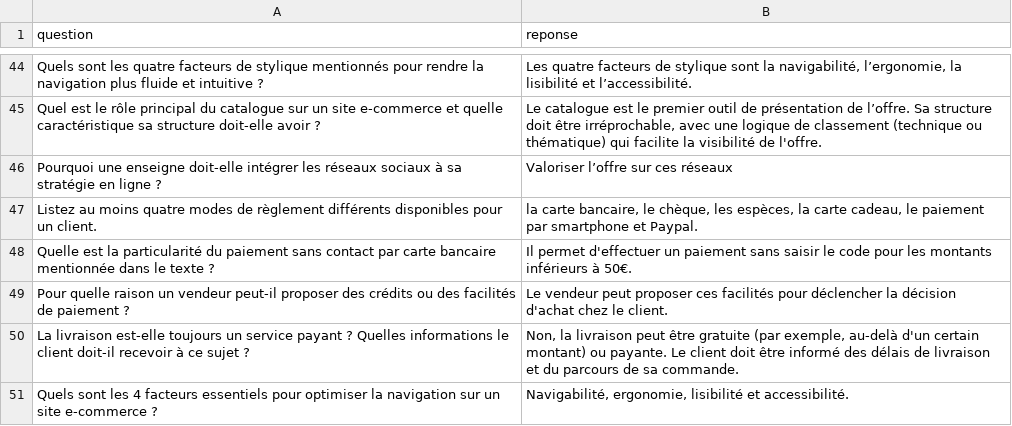
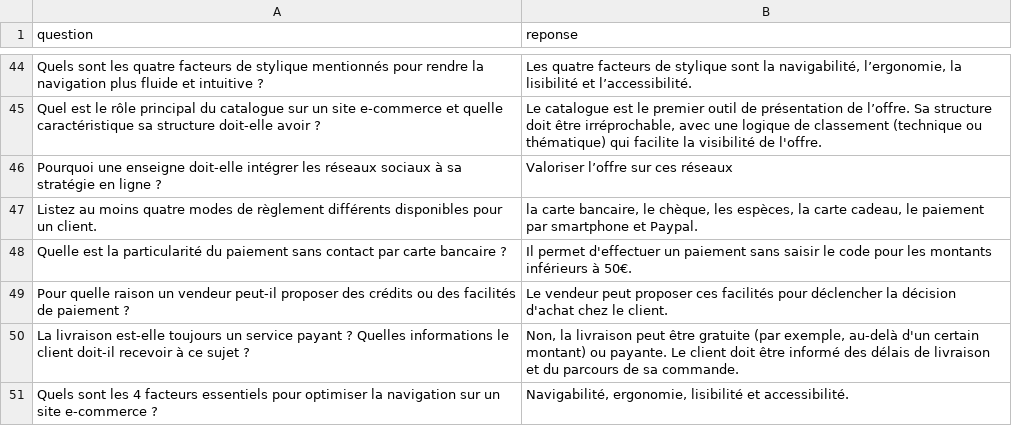
Before and after one commit to SaraPerso/Sarah-O, a CSV file: mon_cours.csv, drawn as a sheet; only a part is shown, gaps mark what is left out.

Commit message:
data: mise à jour du fichier de cours mon_cours.csv

```diff
--- a/mon_cours.csv
+++ b/mon_cours.csv
@@ -47,3 +47,3 @@ Pourquoi une enseigne doit-elle intégrer les réseaux sociaux à sa stratégie
 Listez au moins quatre modes de règlement différents disponibles pour un client.;la carte bancaire, le chèque, les espèces, la carte cadeau, le paiement par smartphone et Paypal.
-Quelle est la particularité du paiement sans contact par carte bancaire mentionnée dans le texte ?;Il permet d'effectuer un paiement sans saisir le code pour les montants inférieurs à 50€.
+Quelle est la particularité du paiement sans contact par carte bancaire ?;Il permet d'effectuer un paiement sans saisir le code pour les montants inférieurs à 50€.
 Pour quelle raison un vendeur peut-il proposer des crédits ou des facilités de paiement ?;Le vendeur peut proposer ces facilités pour déclencher la décision d'achat chez le client.
```
